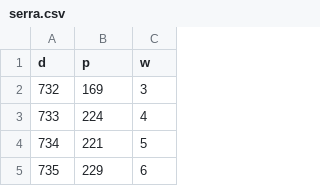
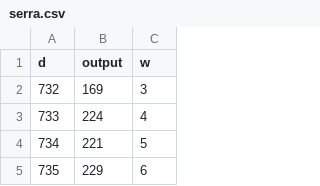
Before and after one commit to munifgebara/josilTs, a CSV file: serra.csv, drawn as a sheet; only a part is shown.

```diff
--- a/serra.csv
+++ b/serra.csv
@@ -1,2 +1,2 @@
-d,p,w
+d,output,w
 732,169,3
```
Also changed, not shown: 11 other files.
